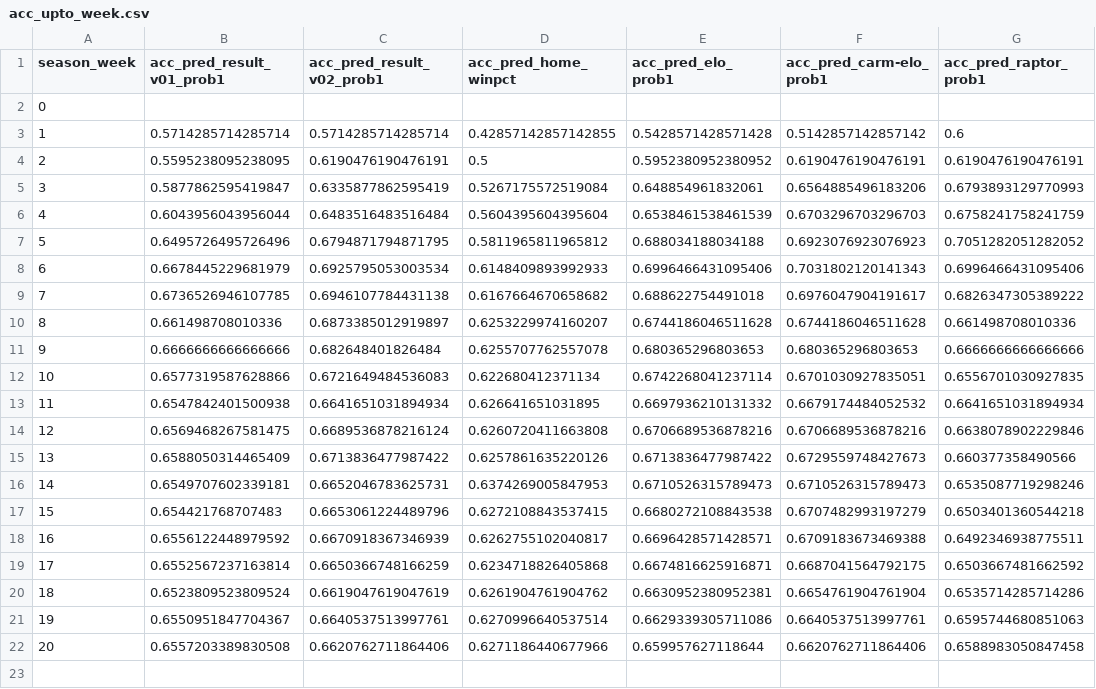
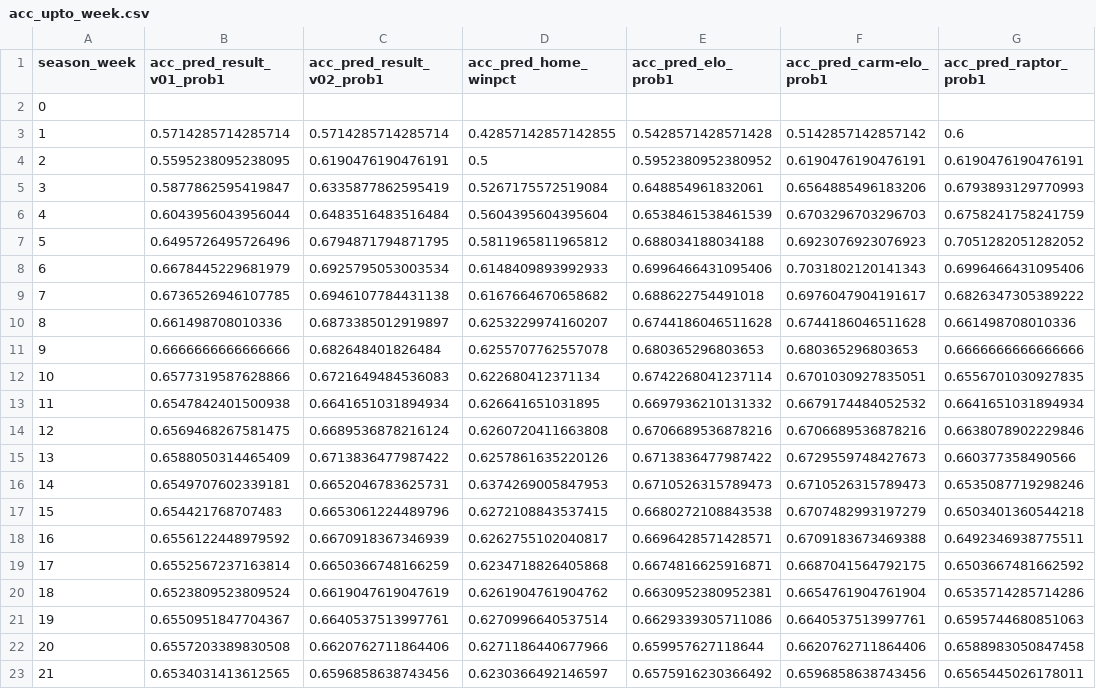
Before and after one commit to bryanwhiting/sports, a CSV file: data/acc_upto_week.csv, drawn as a sheet; the diff names each change by its address in the sheet, - before the commit and + after, or states it on an @@ line.

```diff
--- a/data/acc_upto_week.csv
+++ b/data/acc_upto_week.csv
+row 23: 21 | 0.6534031413612565 | 0.6596858638743456 | 0.6230366492146597 | 0.6575916230366492 | 0.6596858638743456 | 0.6565445026178011
```
Also changed, not shown: data/acc_overall.csv, data/acc_since_week.csv, 8 other files.
